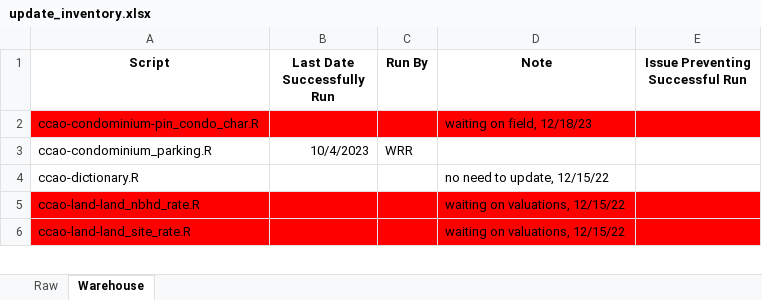
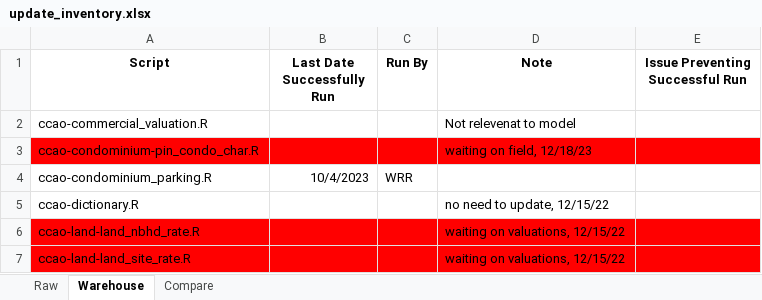
Before and after one commit to ccao-data/data-architecture, an Excel workbook: aws-s3/update_inventory.xlsx, sheet Warehouse, drawn as a sheet; only a part is shown; values as stored, in another font and other column widths than the file's, no borders; the diff covers the shown part only; the diff names each change by its address in the sheet, - before the commit and + after, or states it on an @@ line.

Commit message:
Add "compare" tab

```diff
--- a/aws-s3/update_inventory.xlsx (sheet Warehouse)
+++ b/aws-s3/update_inventory.xlsx (sheet Warehouse)
+sheet tab: Compare
+row 2: ccao-commercial_valuation.R |  |  | Not relevenat to model
```
Also changed, not shown: 1 added row, 8 edited cells and cell formats elsewhere in this sheet, sheet Raw.
